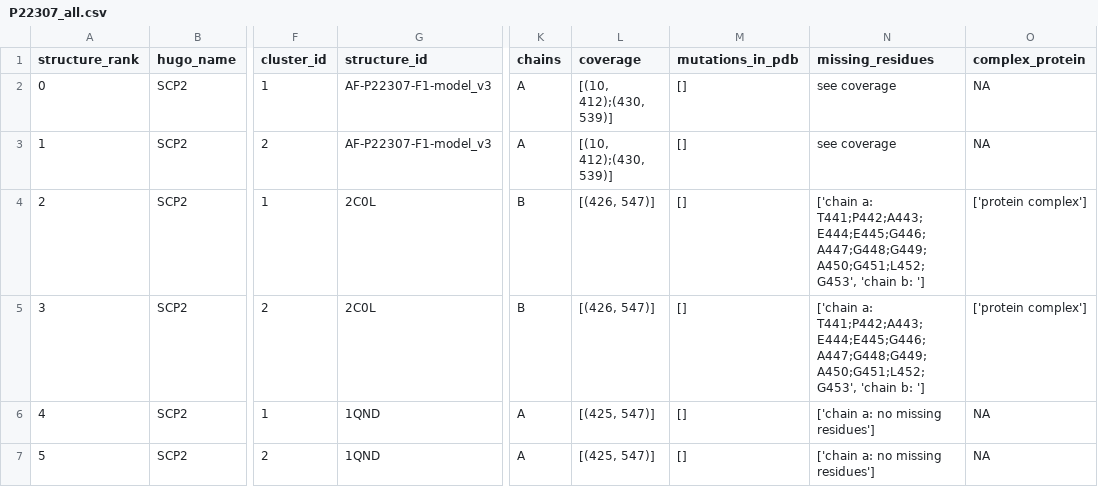
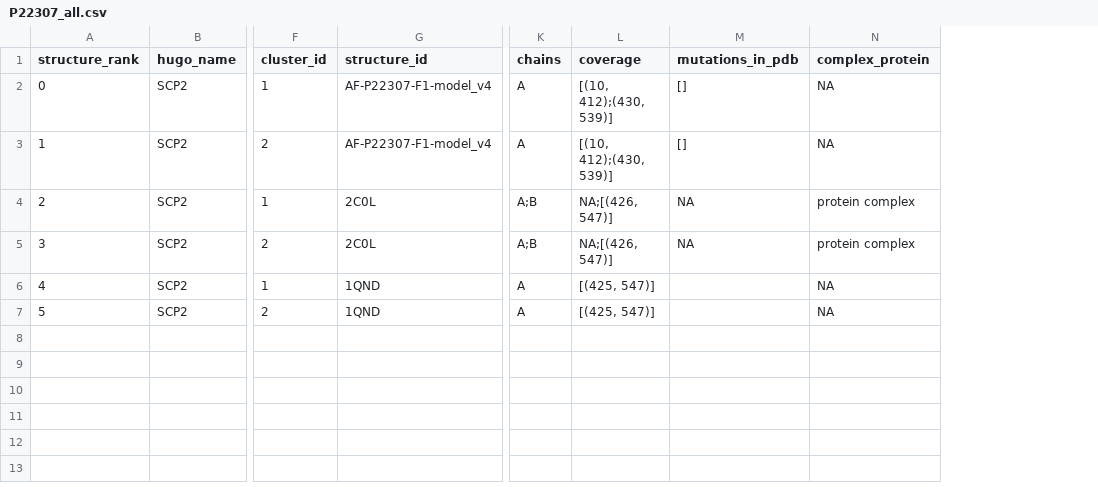
Before and after one commit to ELELAB/PDBminer, a CSV file: examples/different_clusters/results/P22307/P22307_all.csv, drawn as a sheet; only a part is shown, gaps mark what is left out; removed rows and columns are numbered as before the commit, all else as after; the diff names each change by its address in the sheet, - before the commit and + after, or states it on an @@ line.

```diff
--- a/examples/different_clusters/results/P22307/P22307_all.csv
+++ b/examples/different_clusters/results/P22307/P22307_all.csv
-column N (missing_residues), rows 2-7: see coverage | see coverage | ['chain a: T441;P442;A443;E444;E445;G446;A447;G448;G449;A450;G451;L452;G453', 'chain b: '] | ['chain a: T441;P442;A443;E444;E445;G446;A447;G448;G449;A450;G451;L452;G453', 'chain b: '] | ['chain a: no missing residues'] | ['chain a: no missing residues']
-G2:G3 (structure_id): AF-P22307-F1-model_v3
+G2:G3 (structure_id): AF-P22307-F1-model_v4
-K4:K5 (chains): B
+K4:K5 (chains): A;B
-L4:L5 (coverage): [(426, 547)]
+L4:L5 (coverage): NA;[(426, 547)]
-M4:M5 (mutations_in_pdb): []
+M4:M5 (mutations_in_pdb): NA
-N4:N5 (complex_protein): ['protein complex']
+N4:N5 (complex_protein): protein complex
-M6:M7 (mutations_in_pdb): []
+M6:M7 (mutations_in_pdb): (empty)
```
Also changed, not shown: examples/command_line/results/P22307/P22307_all.csv, examples/different_clusters/results/P22307/P22307_cluster2_filtered.csv, 42 other files.
